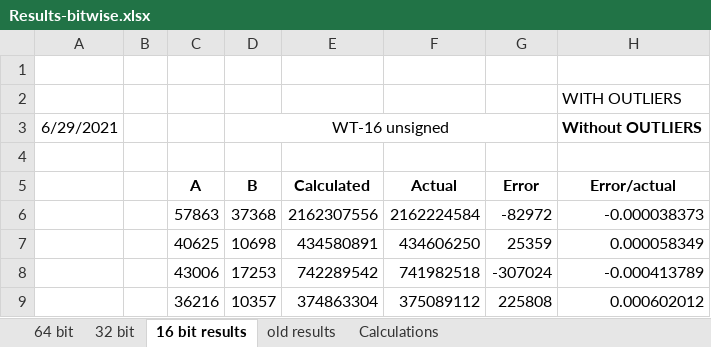
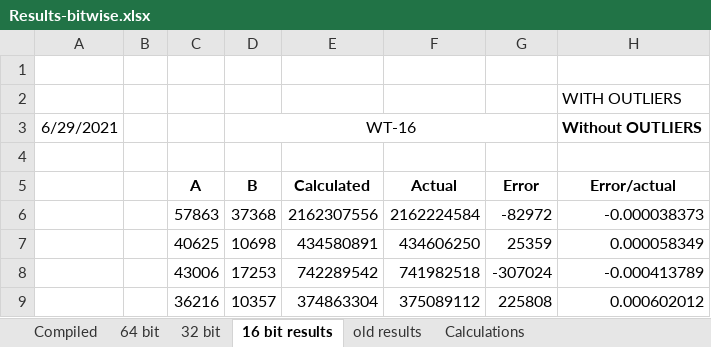
Before and after one commit to siddhantv10/karatsuba, an Excel workbook: Results-bitwise.xlsx, sheet 16 bit results, drawn as a sheet; only a part is shown; values as stored, in another font and other column widths than the file's, no borders; conditional formats not drawn; the diff names each change by its address in the sheet, - before the commit and + after, or states it on an @@ line.

```diff
--- a/Results-bitwise.xlsx (sheet 16 bit results)
+++ b/Results-bitwise.xlsx (sheet 16 bit results)
+sheet tab: Compiled
-D3: WT-16 unsigned
+D3: WT-16
```
Also changed, not shown: sheet 64 bit, sheet 32 bit, formulas that keep their value, 5 other files.
